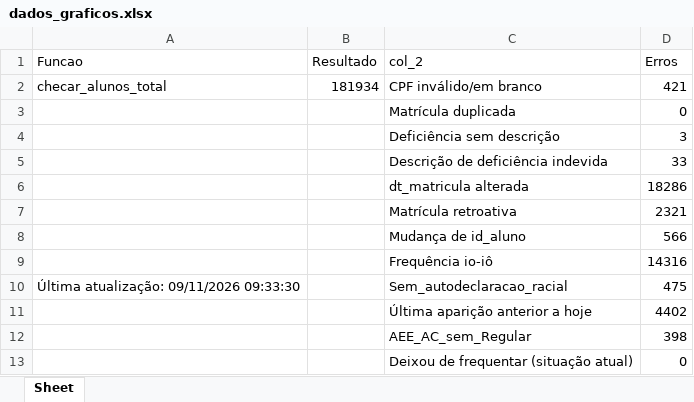
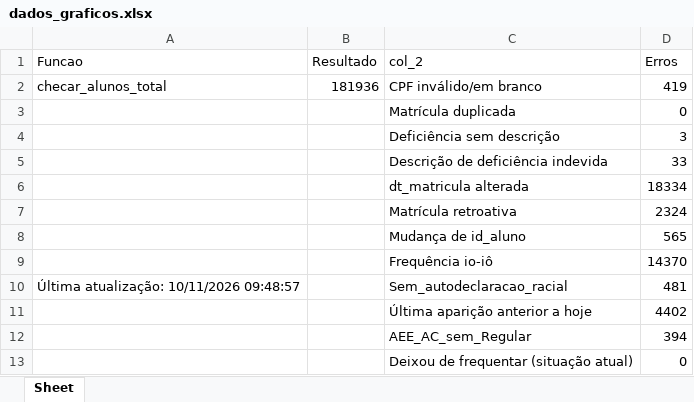
Before and after one commit to viniciusfrancis-lab/JARVIS, an Excel workbook: 3 - Painel_de_Alertas/dados_graficos/dados_graficos.xlsx, sheet Sheet, drawn as a sheet; values as stored, in another font and other column widths than the file's, no borders; the diff names each change by its address in the sheet, - before the commit and + after, or states it on an @@ line.

```diff
--- a/3 - Painel_de_Alertas/dados_graficos/dados_graficos.xlsx (sheet Sheet)
+++ b/3 - Painel_de_Alertas/dados_graficos/dados_graficos.xlsx (sheet Sheet)
-B2 (Resultado): 181934
+B2 (Resultado): 181936
-D2 (Erros): 421
+D2 (Erros): 419
-D6 (Erros): 18286
+D6 (Erros): 18334
-D7 (Erros): 2321
+D7 (Erros): 2324
-D8 (Erros): 566
+D8 (Erros): 565
-D9 (Erros): 14316
+D9 (Erros): 14370
-A10 (Funcao): Última atualização: 09/11/2026 09:33:30
+A10 (Funcao): Última atualização: 10/11/2026 09:48:57
-D10 (Erros): 475
+D10 (Erros): 481
-D12 (Erros): 398
+D12 (Erros): 394
```
Also changed, not shown: 3 - Painel_de_Alertas/dados_graficos/alerta_ultima_aparicao.xlsx, 2 other files.
